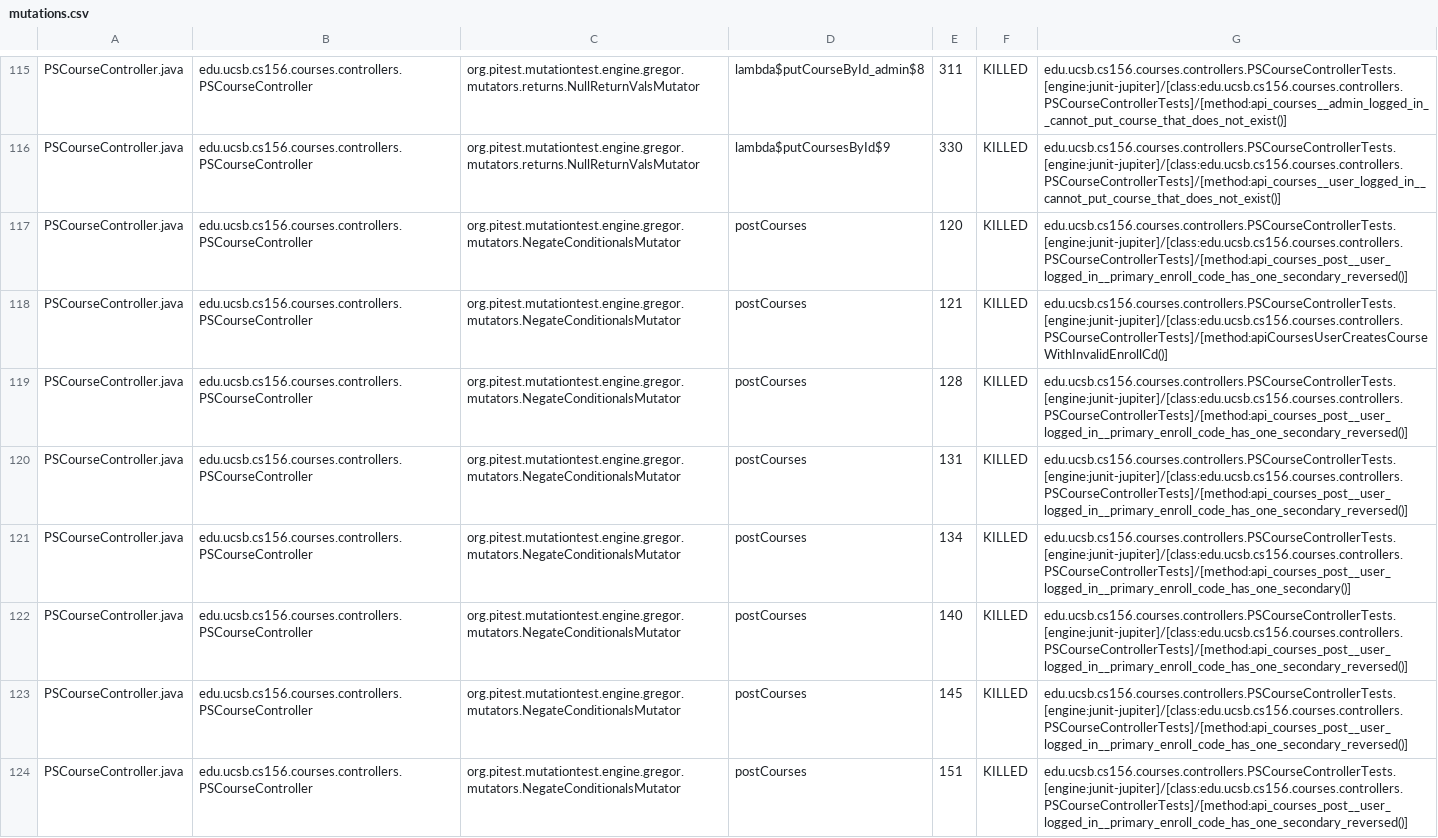
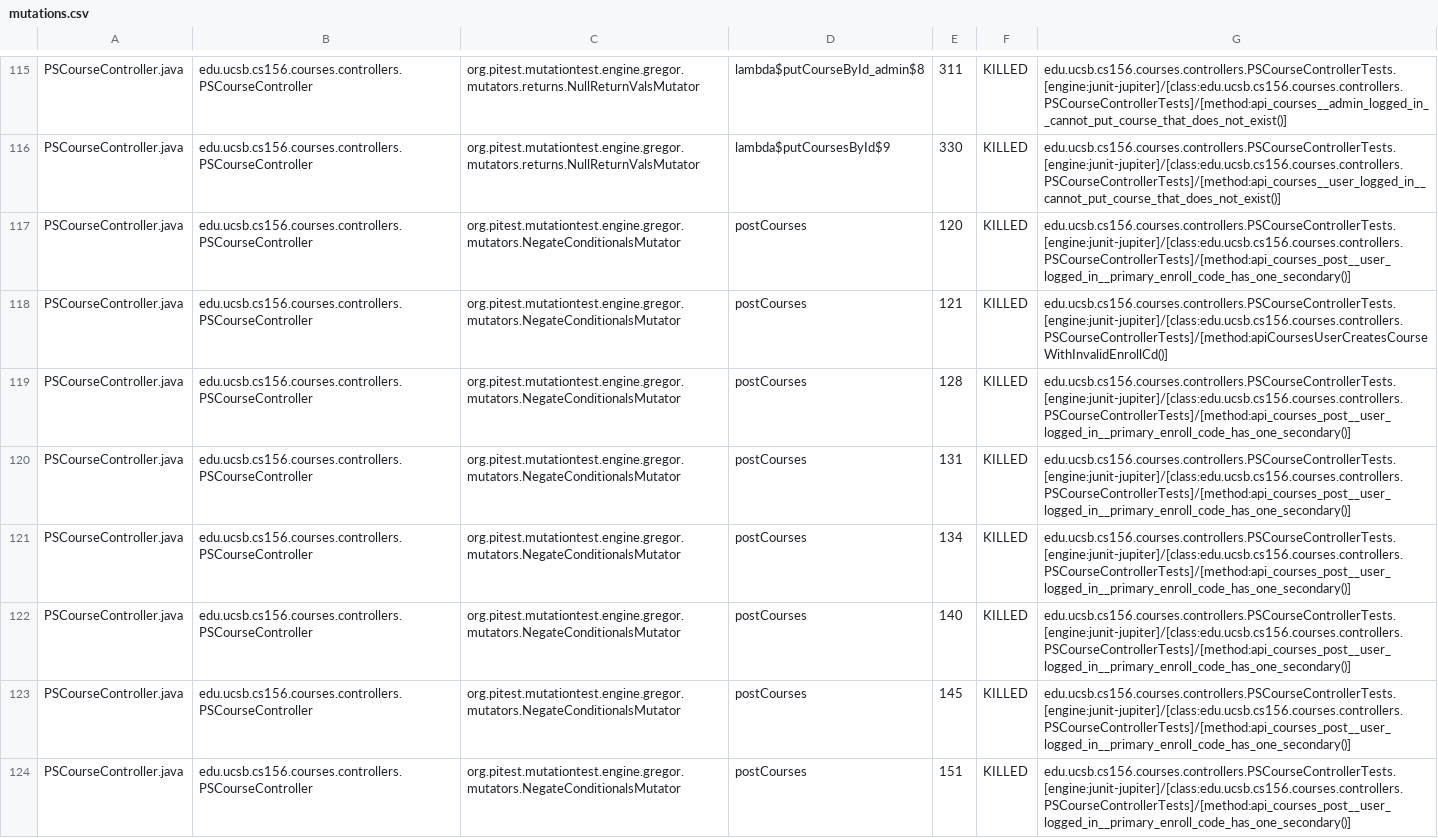
Before and after one commit to ucsb-cs156-f24/proj-courses-f24-01, a CSV file: pitest/mutations.csv, drawn as a sheet; only a part is shown, gaps mark what is left out; the diff covers the shown part only; the diff names each change by its address in the sheet, - before the commit and + after, or states it on an @@ line.

Commit message:
Deploying to gh-pages from @ ucsb-cs156-f24/proj-courses-f24-01@0ca876a74c558d823f345b5fb4e61487d2b05d53 🚀

```diff
--- a/pitest/mutations.csv
+++ b/pitest/mutations.csv
-G117: edu.ucsb.cs156.courses.controllers.PSCourseControllerTests.[engine:junit-jupiter]/[class:edu.ucsb.cs156.courses.controllers.PSCourseControllerTests]/[method:api_courses_post__user_logged_in__primary_enroll_code_has_one_secondary_reversed()]
+G117: edu.ucsb.cs156.courses.controllers.PSCourseControllerTests.[engine:junit-jupiter]/[class:edu.ucsb.cs156.courses.controllers.PSCourseControllerTests]/[method:api_courses_post__user_logged_in__primary_enroll_code_has_one_secondary()]
-G119:G120: edu.ucsb.cs156.courses.controllers.PSCourseControllerTests.[engine:junit-jupiter]/[class:edu.ucsb.cs156.courses.controllers.PSCourseControllerTests]/[method:api_courses_post__user_logged_in__primary_enroll_code_has_one_secondary_reversed()]
+G119:G120: edu.ucsb.cs156.courses.controllers.PSCourseControllerTests.[engine:junit-jupiter]/[class:edu.ucsb.cs156.courses.controllers.PSCourseControllerTests]/[method:api_courses_post__user_logged_in__primary_enroll_code_has_one_secondary()]
-G122:G124: edu.ucsb.cs156.courses.controllers.PSCourseControllerTests.[engine:junit-jupiter]/[class:edu.ucsb.cs156.courses.controllers.PSCourseControllerTests]/[method:api_courses_post__user_logged_in__primary_enroll_code_has_one_secondary_reversed()]
+G122:G124: edu.ucsb.cs156.courses.controllers.PSCourseControllerTests.[engine:junit-jupiter]/[class:edu.ucsb.cs156.courses.controllers.PSCourseControllerTests]/[method:api_courses_post__user_logged_in__primary_enroll_code_has_one_secondary()]
```
Also changed, not shown: 57 edited cells elsewhere in this file, 44 other files.
